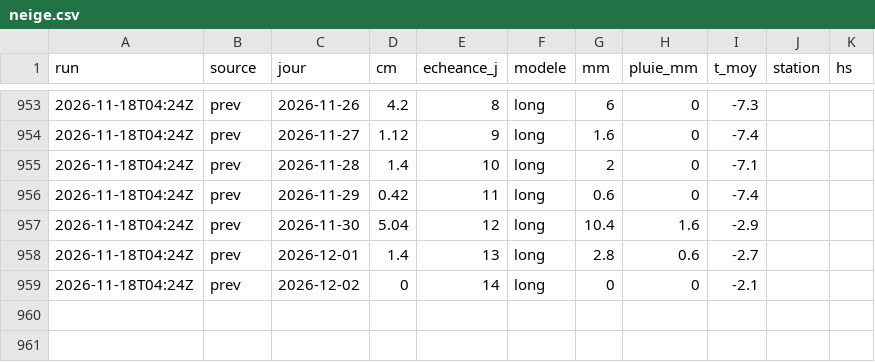
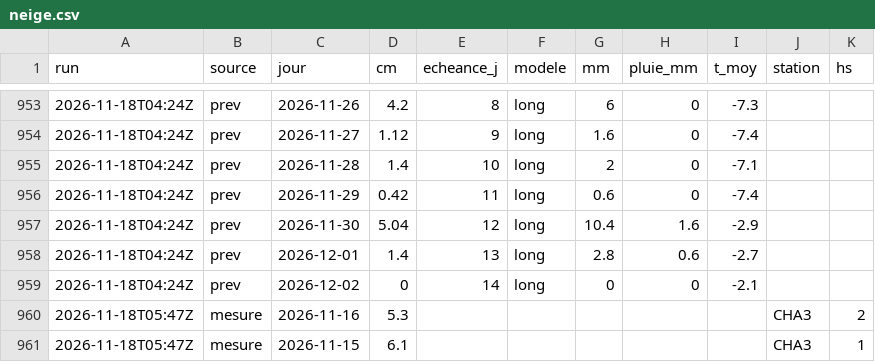
Before and after one commit to gregorysticher/meteo-alert, a CSV file: data/neige.csv, drawn as a sheet; only a part is shown, gaps mark what is left out.

Commit message:
chore: neige fraîche notifiée / journal neige [skip ci]

```diff
--- a/data/neige.csv
+++ b/data/neige.csv
@@ -959 +959,3 @@ run,source,jour,cm,echeance_j,modele,mm,pluie_mm,t_moy,station,hs
 2026-11-18T04:24Z,prev,2026-12-02,0,14,long,0,0,-2.1,,
+2026-11-18T05:47Z,mesure,2026-11-16,5.3,,,,,,CHA3,2
+2026-11-18T05:47Z,mesure,2026-11-15,6.1,,,,,,CHA3,1
```
Also changed, not shown: data/neige-hs.csv.
